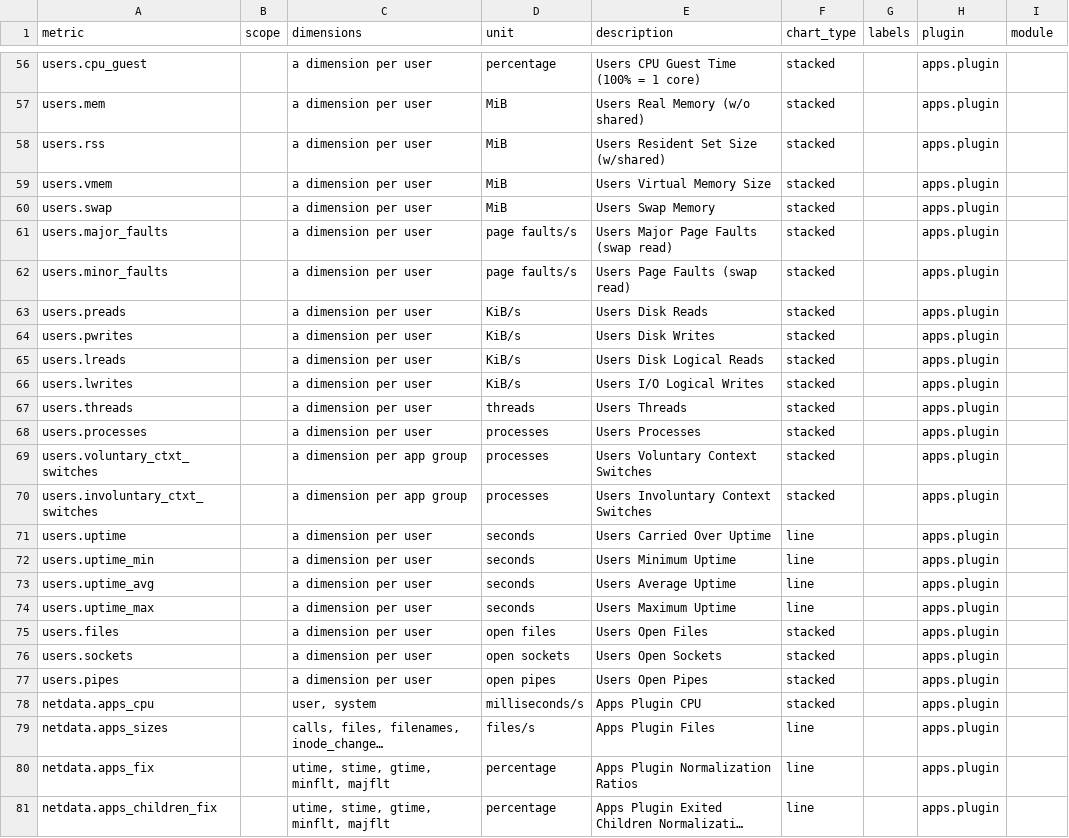
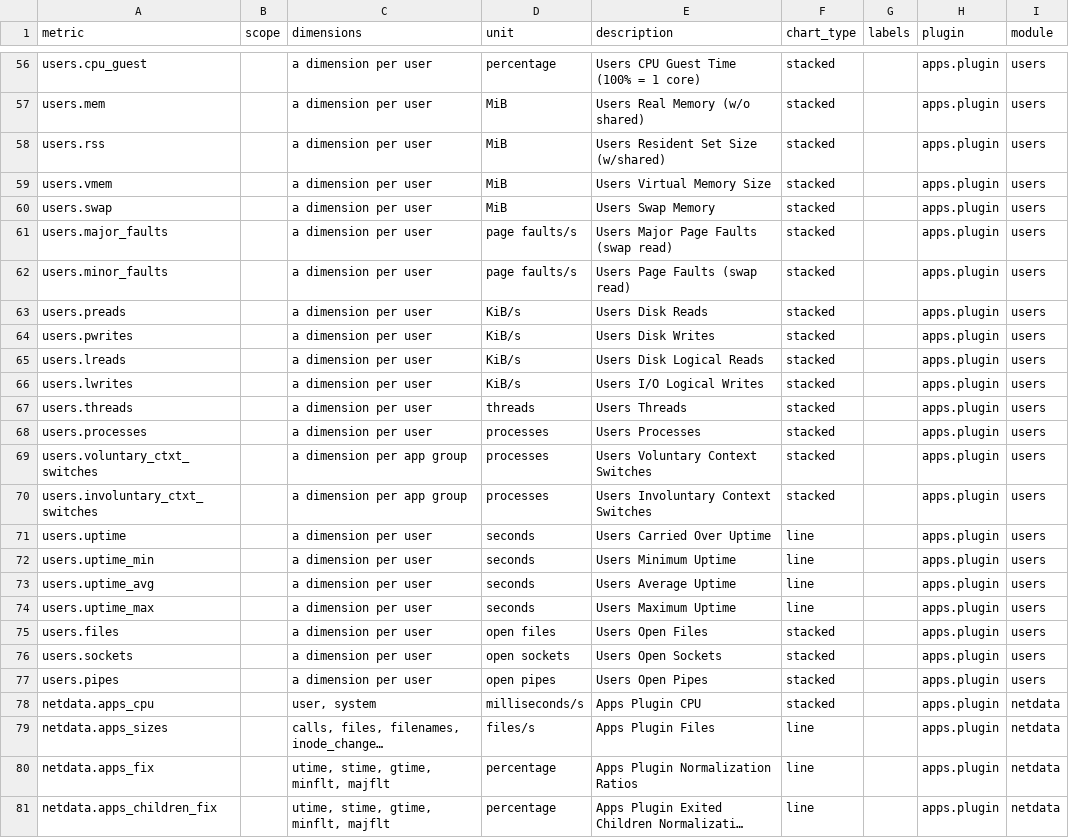
Before and after one commit to shadow-A0/Full-stack, a CSV file: collectors/apps.plugin/metrics.csv, drawn as a sheet; only a part is shown, gaps mark what is left out; long unchanged cells end in …; the diff covers the shown part only; the diff names each change by its address in the sheet, - before the commit and + after, or states it on an @@ line.

Commit message:
Add module column to apps.plugin csv (#15235)

```diff
--- a/collectors/apps.plugin/metrics.csv
+++ b/collectors/apps.plugin/metrics.csv
-I56:I77 (module): (empty)
+I56:I77 (module): users
-I78:I81 (module): (empty)
+I78:I81 (module): netdata
```
Also changed, not shown: 54 edited cells elsewhere in this file.
